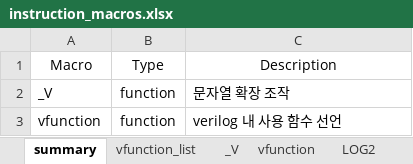
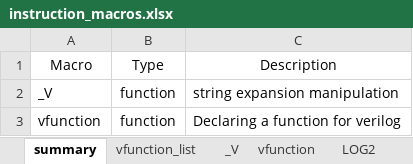
Before and after one commit to testdrive-profiling-master/profiles, an Excel workbook: Common/doc/verigen/media/instruction_macros.xlsx, sheet summary, drawn as a sheet; values as stored, in another font and other column widths than the file's, no borders; the diff names each change by its address in the sheet, - before the commit and + after, or states it on an @@ line.

```diff
--- a/Common/doc/verigen/media/instruction_macros.xlsx (sheet summary)
+++ b/Common/doc/verigen/media/instruction_macros.xlsx (sheet summary)
-C2: 문자열 확장 조작
+C2: string expansion manipulation
-C3: verilog 내 사용 함수 선언
+C3: Declaring a function for verilog
```
Also changed, not shown: sheet vfunction_list, sheet DEMUX_BY_EN, sheet MULTICYCLE, sheet LOG2, sheet vfunction, sheet _V, Common/doc/verigen/media/instruction_module.xlsx, 17 other files.
